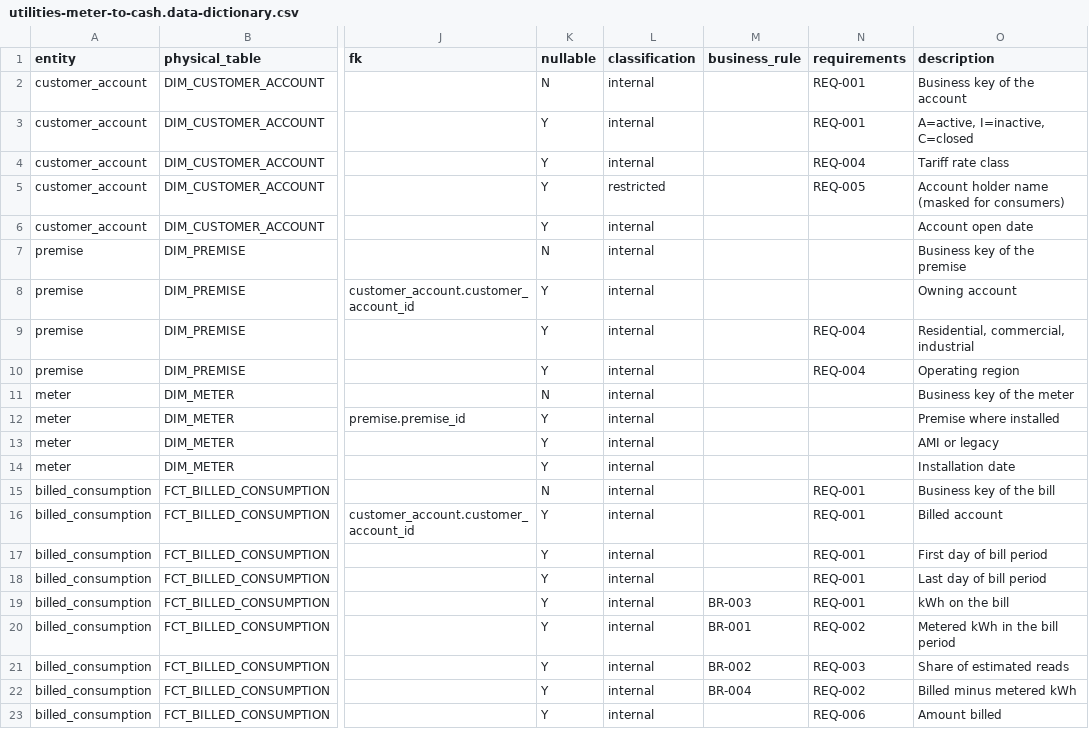
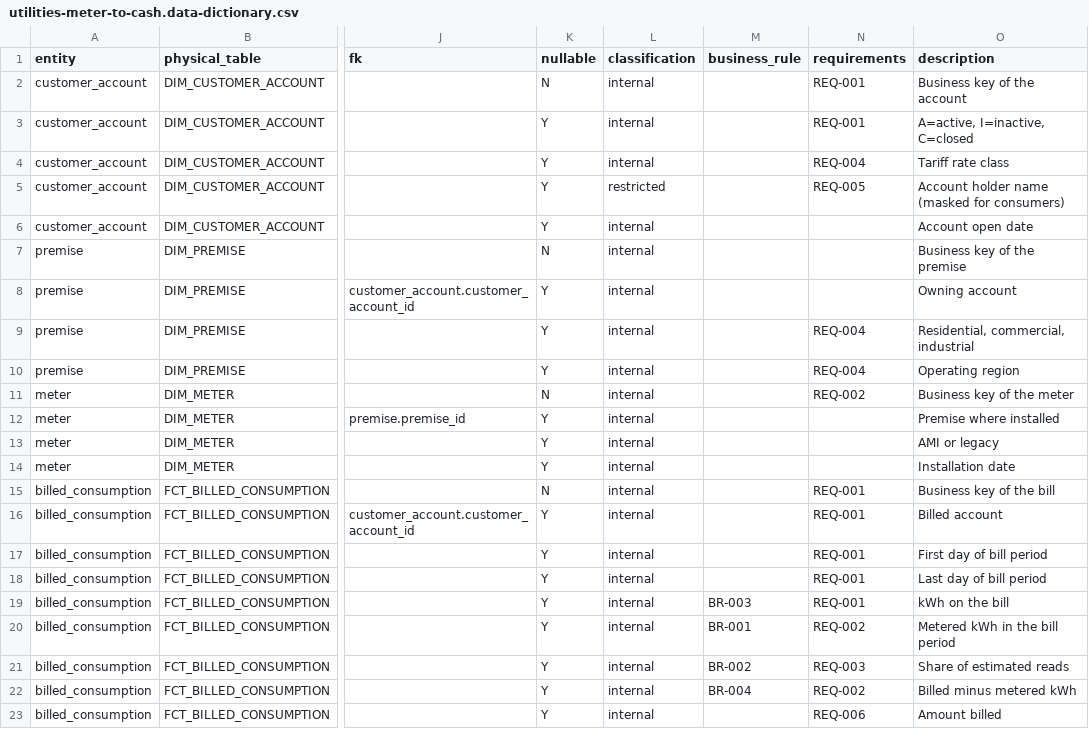
Before and after one commit to CloudKatasani/Agentic-Data-Engineering-Framework, a CSV file: demo-data/utilities/model/utilities-meter-to-cash.data-dictionary.csv, drawn as a sheet; only a part is shown, gaps mark what is left out; the diff names each change by its address in the sheet, - before the commit and + after, or states it on an @@ line.

```diff
--- a/demo-data/utilities/model/utilities-meter-to-cash.data-dictionary.csv
+++ b/demo-data/utilities/model/utilities-meter-to-cash.data-dictionary.csv
-N11 (requirements): (empty)
+N11 (requirements): REQ-002
```
Also changed, not shown: demo-data/financial-services/catalog/fs-deposit-balances.alation-bulk.csv, demo-data/financial-services/lineage/fs-deposit-balances.column-lineage.csv, 39 other files.
